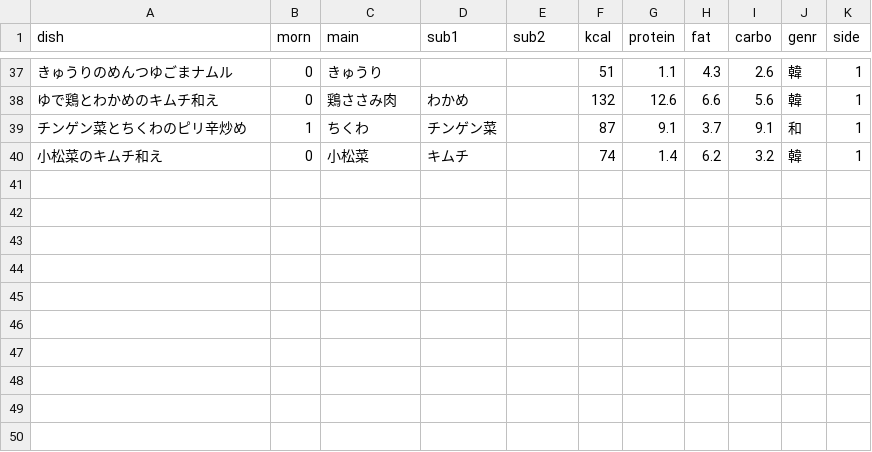
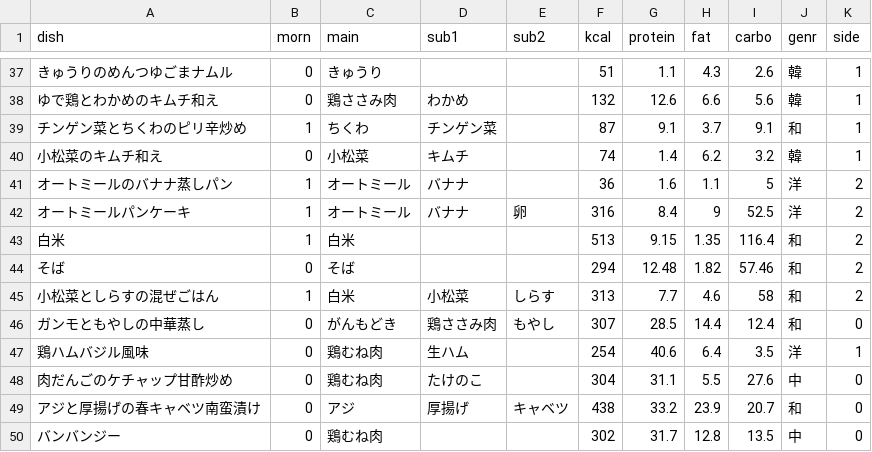
Before and after one commit to jphacks/ng_2413, a CSV file: database/caloriecalculate.csv, drawn as a sheet; only a part is shown, gaps mark what is left out; the diff names each change by its address in the sheet, - before the commit and + after, or states it on an @@ line.

Commit message:
Add files via upload

```diff
--- a/database/caloriecalculate.csv
+++ b/database/caloriecalculate.csv
+row 41: オートミールのバナナ蒸しパン | 1 | オートミール | バナナ |  | 36 | 1.6 | 1.1 | 5 | 洋 | 2
+row 42: オートミールパンケーキ | 1 | オートミール | バナナ | 卵 | 316 | 8.4 | 9 | 52.5 | 洋 | 2
+row 43: 白米 | 1 | 白米 |  |  | 513 | 9.15 | 1.35 | 116.4 | 和 | 2
+row 44: そば | 0 | そば |  |  | 294 | 12.48 | 1.82 | 57.46 | 和 | 2
+row 45: 小松菜としらすの混ぜごはん | 1 | 白米 | 小松菜 | しらす | 313 | 7.7 | 4.6 | 58 | 和 | 2
+row 46: ガンモともやしの中華蒸し | 0 | がんもどき | 鶏ささみ肉 | もやし | 307 | 28.5 | 14.4 | 12.4 | 和 | 0
+row 47: 鶏ハムバジル風味 | 0 | 鶏むね肉 | 生ハム |  | 254 | 40.6 | 6.4 | 3.5 | 洋 | 1
+row 48: 肉だんごのケチャップ甘酢炒め | 0 | 鶏むね肉 | たけのこ |  | 304 | 31.1 | 5.5 | 27.6 | 中 | 0
+row 49: アジと厚揚げの春キャベツ南蛮漬け | 0 | アジ | 厚揚げ | キャベツ | 438 | 33.2 | 23.9 | 20.7 | 和 | 0
+row 50: バンバンジー | 0 | 鶏むね肉 |  |  | 302 | 31.7 | 12.8 | 13.5 | 中 | 0
```
